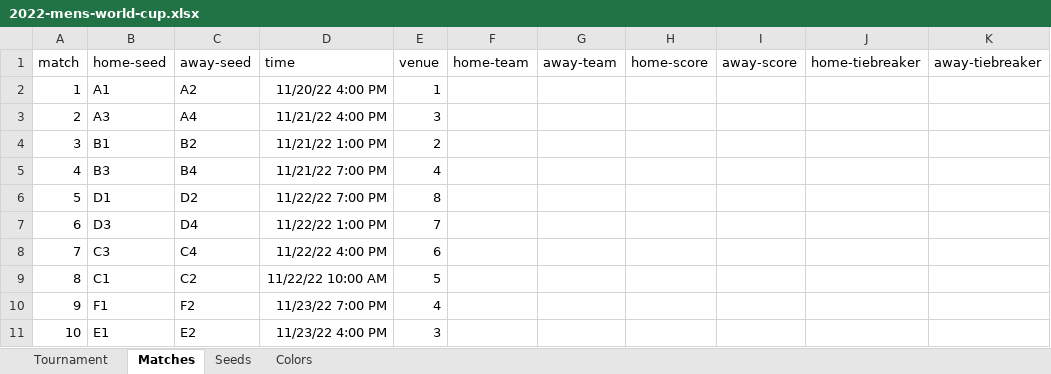
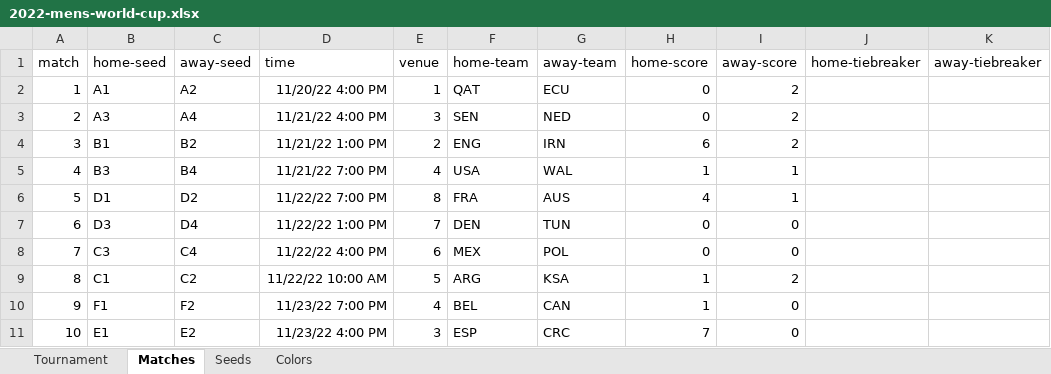
Before and after one commit to bruceoberg/soccer-tourney-poster, an Excel workbook: src/stp/database/2022-mens-world-cup.xlsx, sheet Matches, drawn as a sheet; only a part is shown; values as stored, in another font and other column widths than the file's, no borders; table styles not drawn; the diff covers the shown part only; the diff names each change by its address in the sheet, - before the commit and + after, or states it on an @@ line.

Commit message:
2022 mens WC final scores
claude assisted: https://claude.ai/share/e1fc61e5-3e86-45e7-8b69-32ee1c6f221c

```diff
--- a/src/stp/database/2022-mens-world-cup.xlsx (sheet Matches)
+++ b/src/stp/database/2022-mens-world-cup.xlsx (sheet Matches)
-F2 (home-team): (empty)
+F2 (home-team): QAT
-G2 (away-team): (empty)
+G2 (away-team): ECU
-H2:H3 (home-score): (empty)
+H2:H3 (home-score): 0
-I2:I4 (away-score): (empty)
+I2:I4 (away-score): 2
-F3 (home-team): (empty)
+F3 (home-team): SEN
-G3 (away-team): (empty)
+G3 (away-team): NED
-F4 (home-team): (empty)
+F4 (home-team): ENG
-G4 (away-team): (empty)
+G4 (away-team): IRN
-H4 (home-score): (empty)
+H4 (home-score): 6
-F5 (home-team): (empty)
+F5 (home-team): USA
-G5 (away-team): (empty)
+G5 (away-team): WAL
-H5 (home-score): (empty)
+H5 (home-score): 1
-I5:I6 (away-score): (empty)
+I5:I6 (away-score): 1
-F6 (home-team): (empty)
+F6 (home-team): FRA
-G6 (away-team): (empty)
+G6 (away-team): AUS
-H6 (home-score): (empty)
+H6 (home-score): 4
-F7 (home-team): (empty)
+F7 (home-team): DEN
-G7 (away-team): (empty)
+G7 (away-team): TUN
-H7:H8 (home-score): (empty)
+H7:H8 (home-score): 0
-I7:I8 (away-score): (empty)
+I7:I8 (away-score): 0
-F8 (home-team): (empty)
+F8 (home-team): MEX
-G8 (away-team): (empty)
+G8 (away-team): POL
-F9 (home-team): (empty)
+F9 (home-team): ARG
-G9 (away-team): (empty)
+G9 (away-team): KSA
-H9:H10 (home-score): (empty)
+H9:H10 (home-score): 1
-I9 (away-score): (empty)
+I9 (away-score): 2
-F10 (home-team): (empty)
+F10 (home-team): BEL
-G10 (away-team): (empty)
+G10 (away-team): CAN
-I10:I11 (away-score): (empty)
+I10:I11 (away-score): 0
-F11 (home-team): (empty)
+F11 (home-team): ESP
-G11 (away-team): (empty)
+G11 (away-team): CRC
-H11 (home-score): (empty)
+H11 (home-score): 7
```
Also changed, not shown: 226 edited cells elsewhere in this sheet.
